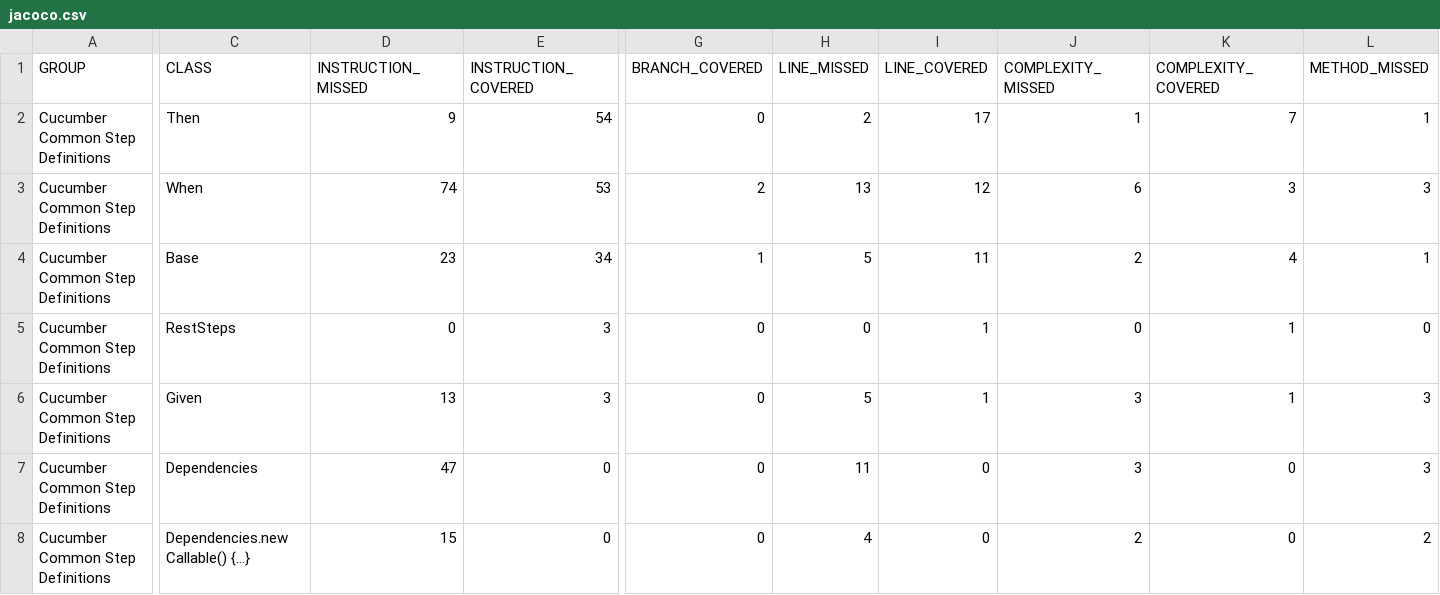
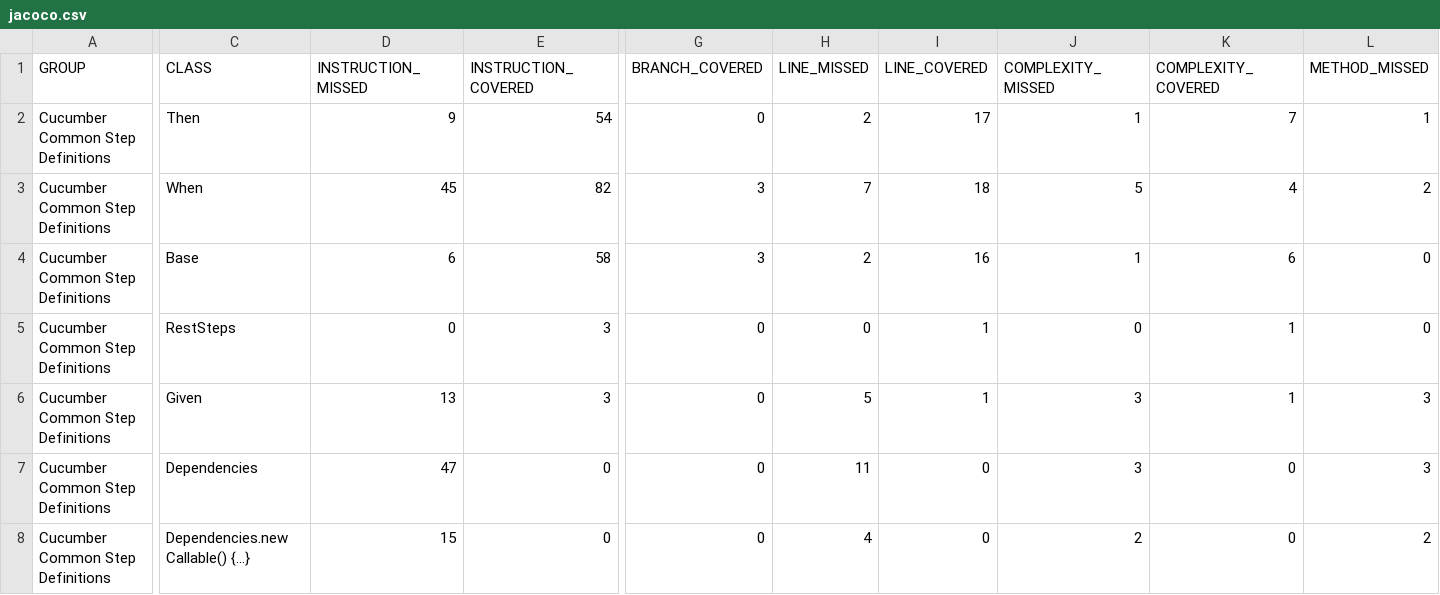
Before and after one commit to cchacin/cucumber-common-steps, a CSV file: site/jacoco/jacoco.csv, drawn as a sheet; only a part is shown, gaps mark what is left out; the diff covers the shown part only; the diff names each change by its address in the sheet, - before the commit and + after, or states it on an @@ line.

```diff
--- a/site/jacoco/jacoco.csv
+++ b/site/jacoco/jacoco.csv
-D3 (INSTRUCTION_MISSED): 74
+D3 (INSTRUCTION_MISSED): 45
-E3 (INSTRUCTION_COVERED): 53
+E3 (INSTRUCTION_COVERED): 82
-G3 (BRANCH_COVERED): 2
+G3 (BRANCH_COVERED): 3
-H3 (LINE_MISSED): 13
+H3 (LINE_MISSED): 7
-I3 (LINE_COVERED): 12
+I3 (LINE_COVERED): 18
-J3 (COMPLEXITY_MISSED): 6
+J3 (COMPLEXITY_MISSED): 5
-K3 (COMPLEXITY_COVERED): 3
+K3 (COMPLEXITY_COVERED): 4
-L3 (METHOD_MISSED): 3
+L3 (METHOD_MISSED): 2
-D4 (INSTRUCTION_MISSED): 23
+D4 (INSTRUCTION_MISSED): 6
-E4 (INSTRUCTION_COVERED): 34
+E4 (INSTRUCTION_COVERED): 58
-G4 (BRANCH_COVERED): 1
+G4 (BRANCH_COVERED): 3
-H4 (LINE_MISSED): 5
+H4 (LINE_MISSED): 2
-I4 (LINE_COVERED): 11
+I4 (LINE_COVERED): 16
-J4 (COMPLEXITY_MISSED): 2
+J4 (COMPLEXITY_MISSED): 1
-K4 (COMPLEXITY_COVERED): 4
+K4 (COMPLEXITY_COVERED): 6
-L4 (METHOD_MISSED): 1
+L4 (METHOD_MISSED): 0
```
Also changed, not shown: 3 edited cells elsewhere in this file, 44 other files.
